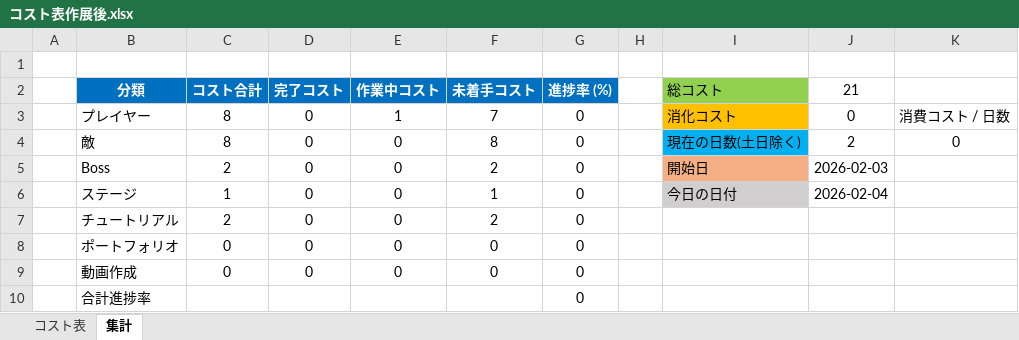
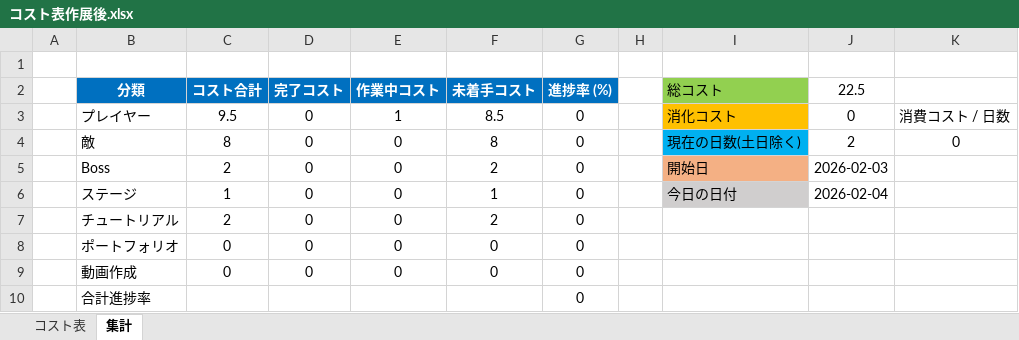
Before and after one commit to meronpanun/MyGame3D2, an Excel workbook: コスト表作展後.xlsx, sheet 集計, drawn as a sheet; values as stored, in another font and other column widths than the file's, no borders; the diff names each change by its address in the sheet, - before the commit and + after, or states it on an @@ line.

```diff
--- a/コスト表作展後.xlsx (sheet 集計)
+++ b/コスト表作展後.xlsx (sheet 集計)
-J2: 21
+J2: 22.5
-C3 (コスト合計): 8
+C3 (コスト合計): 9.5
-F3 (未着手コスト): 7
+F3 (未着手コスト): 8.5
```
Also changed, not shown: sheet コスト表, 12 other files.
